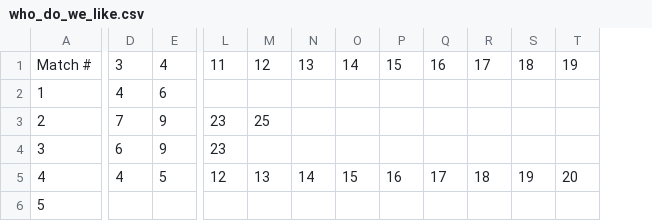
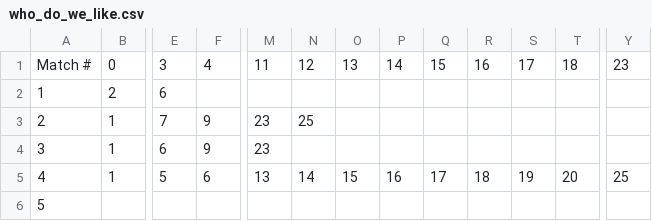
Before and after one commit to timothy-o-johnson/black-everywhere, a CSV file: who_do_we_like.csv, drawn as a sheet; only a part is shown, gaps mark what is left out; removed rows and columns are numbered as before the commit, all else as after; the diff covers the shown part only; the diff names each change by its address in the sheet, - before the commit and + after, or states it on an @@ line.

```diff
--- a/who_do_we_like.csv
+++ b/who_do_we_like.csv
+column B, rows 1-5: 0 | 2 | 1 | 1 | 1
-column L, rows 1-5: 11 |  | 23 | 23 | 12
+column Y, rows 1-5: 23 |  |  |  | 25
-M1: 12
+M1: 11
-N1: 13
+N1: 12
-O1: 14
+O1: 13
-P1: 15
+P1: 14
-Q1: 16
+Q1: 15
-R1: 17
+R1: 16
-S1: 18
+S1: 17
-T1: 19
+T1: 18
-E2: 4
+E2: 6
-F2: 6
+F2: (empty)
-M3: 25
+M3: 23
-N3: (empty)
+N3: 25
-M4: (empty)
+M4: 23
-E5: 4
+E5: 5
-F5: 5
+F5: 6
```
Also changed, not shown: 73 edited cells elsewhere in this file, matches.csv, who_likes_us.csv, 18 other files.
